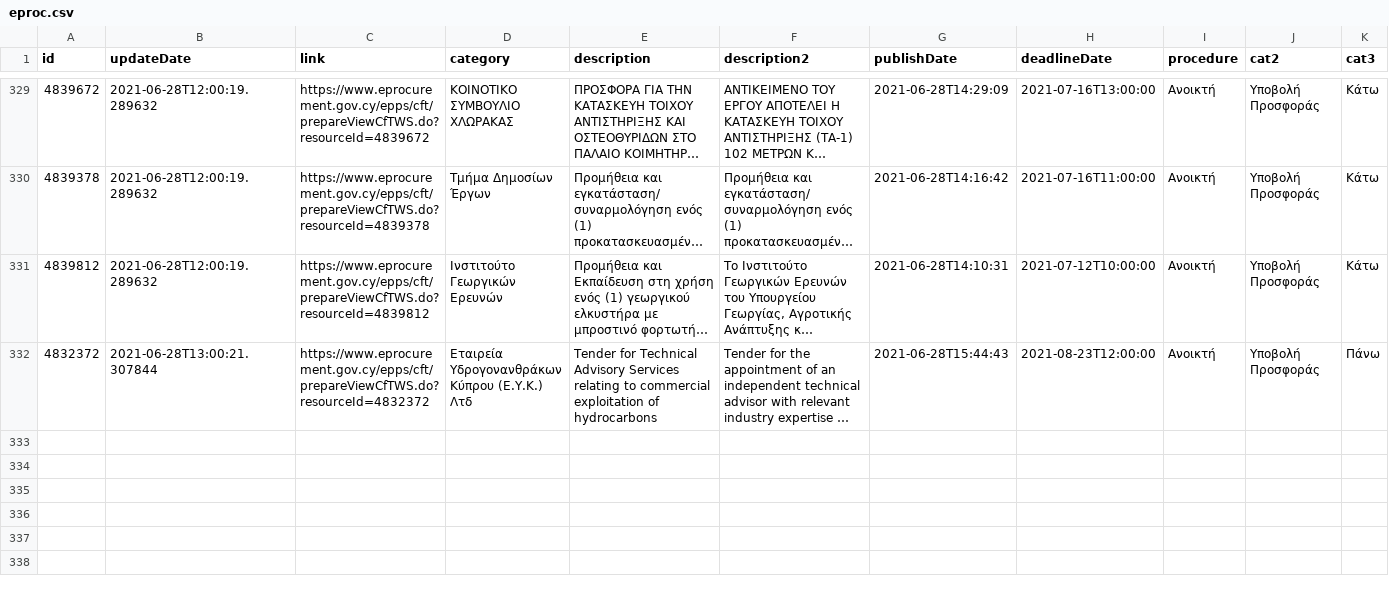
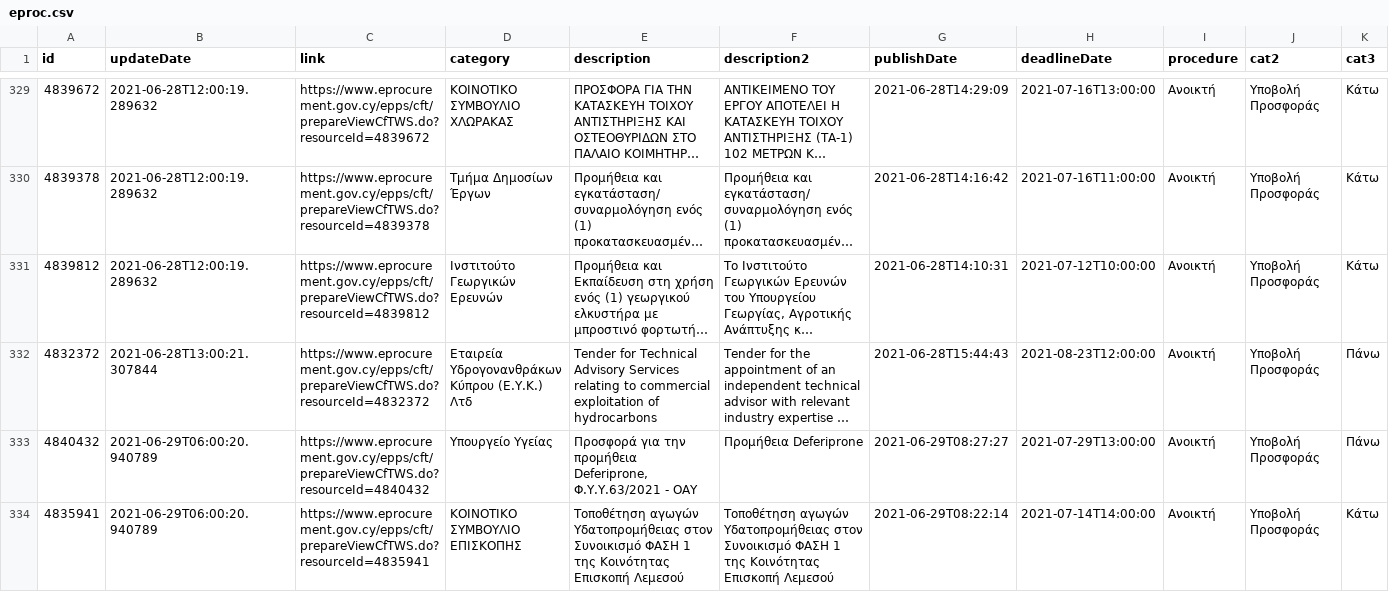
Before and after one commit to kapiosk/eprocurement, a CSV file: eproc.csv, drawn as a sheet; only a part is shown, gaps mark what is left out; long unchanged cells end in …; rows hold the shown columns only; the diff names each change by its address in the sheet, - before the commit and + after, or states it on an @@ line.

Commit message:
bot

```diff
--- a/eproc.csv
+++ b/eproc.csv
+row 333: 4840432 | 2021-06-29T06:00:20.940789 | https://www.eprocurement.gov.cy/epps/cft/prepareViewCfTWS.do?resourceId=4840432 | Υπουργείο Υγείας | Προσφορά για την προμήθεια Deferiprone, Φ.Υ.Υ.63/2021 - ΟAΥ | Προμήθεια Deferiprone | 2021-06-29T08:27:27 | 2021-07-29T13:00:00 | Ανοικτή | Υποβολή Προσφοράς | Πάνω
+row 334: 4835941 | 2021-06-29T06:00:20.940789 | https://www.eprocurement.gov.cy/epps/cft/prepareViewCfTWS.do?resourceId=4835941 | ΚΟΙΝΟΤΙΚΟ ΣΥΜΒΟΥΛΙΟ ΕΠΙΣΚΟΠΗΣ | Τοποθέτηση αγωγών Υδατοπρομήθειας στον Συνοικισμό ΦΑΣΗ 1 της Κοινότητας Επισκοπή Λεμεσού | Τοποθέτηση αγωγών Υδατοπρομήθειας στον Συνοικισμό ΦΑΣΗ 1 της Κοινότητας Επισκοπή Λεμεσού | 2021-06-29T08:22:14 | 2021-07-14T14:00:00 | Ανοικτή | Υποβολή Προσφοράς | Κάτω
```
